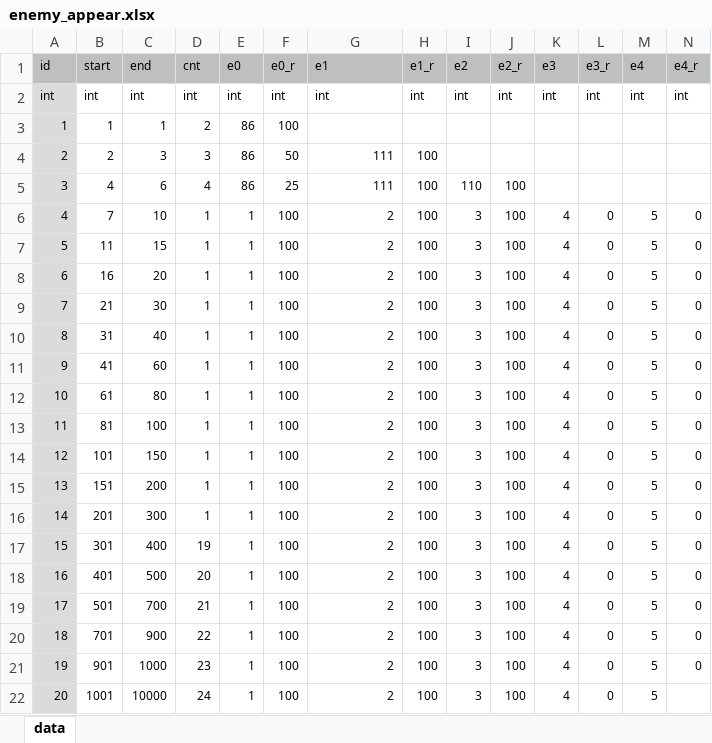
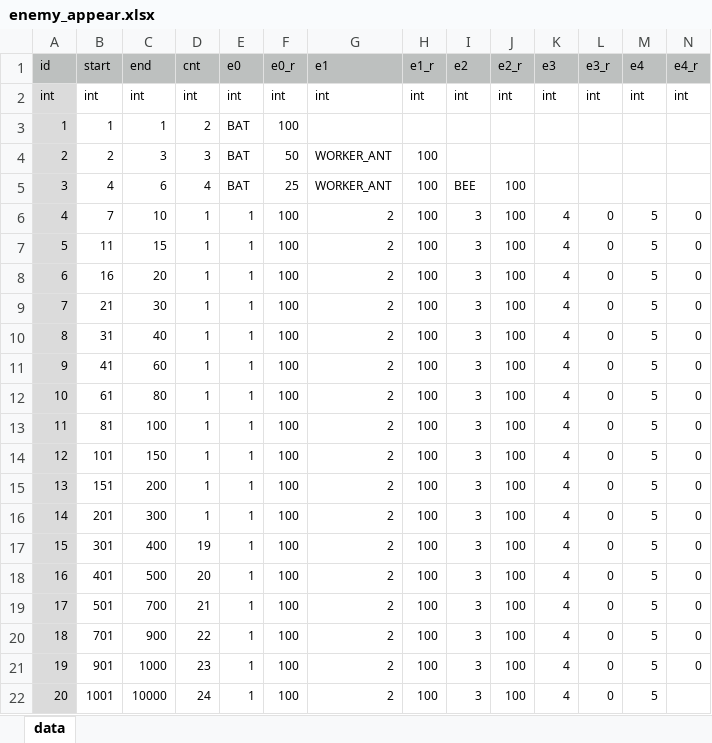
Before and after one commit to syun77/FlixelRL, an Excel workbook: docs/enemy_appear.xlsx, sheet data, drawn as a sheet; values as stored, in another font and other column widths than the file's, no borders; the diff names each change by its address in the sheet, - before the commit and + after, or states it on an @@ line.

```diff
--- a/docs/enemy_appear.xlsx (sheet data)
+++ b/docs/enemy_appear.xlsx (sheet data)
-E3:E5: 86
+E3:E5: BAT
-G4:G5: 111
+G4:G5: WORKER_ANT
-I5: 110
+I5: BEE
```
Also changed, not shown: 3 other files.
